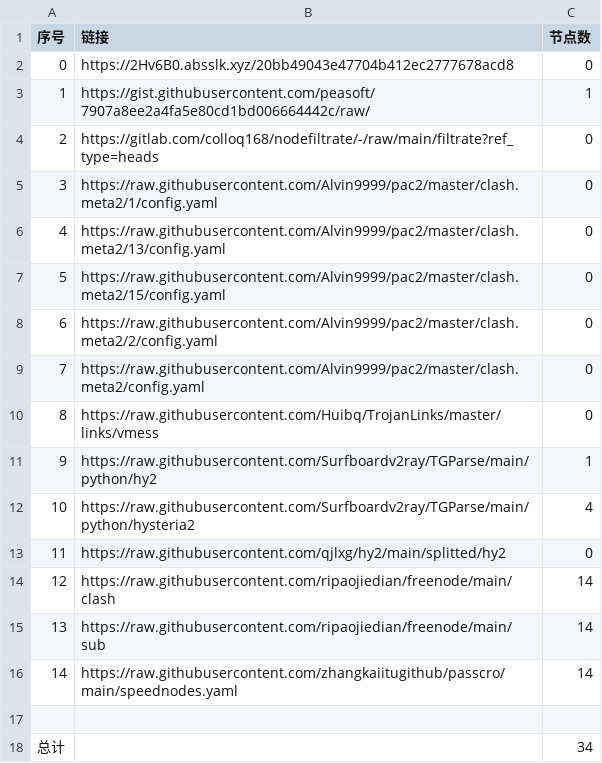
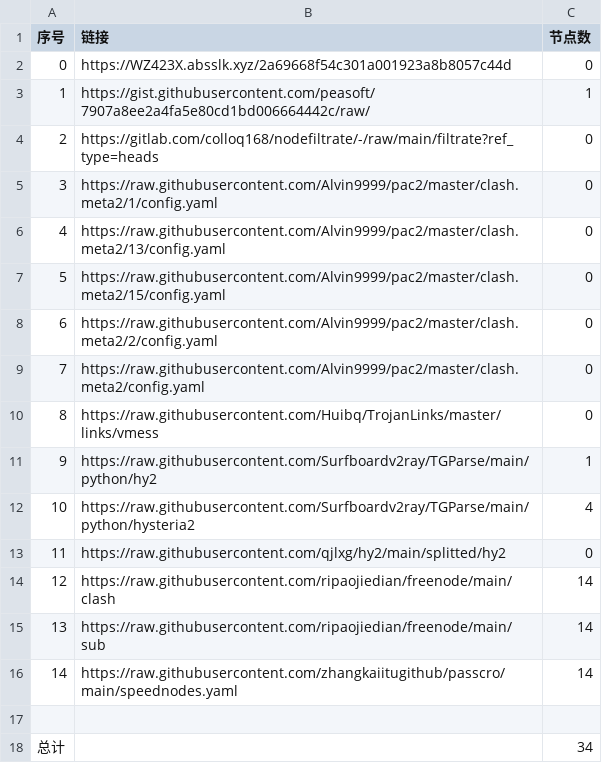
Before and after one commit to BiliRumble/NoMoreRules, a CSV file: list_result.csv, drawn as a sheet.

```diff
--- a/list_result.csv
+++ b/list_result.csv
@@ -1,3 +1,3 @@
 序号,链接,节点数
-0,https://2Hv6B0.absslk.xyz/20bb49043e47704b412ec2777678acd8,0
+0,https://WZ423X.absslk.xyz/2a69668f54c301a001923a8b8057c44d,0
 1,https://gist.githubusercontent.com/peasoft/7907a8ee2a4fa5e80cd1bd006664442c/raw/,1
```
Also changed, not shown: 4 other files.
